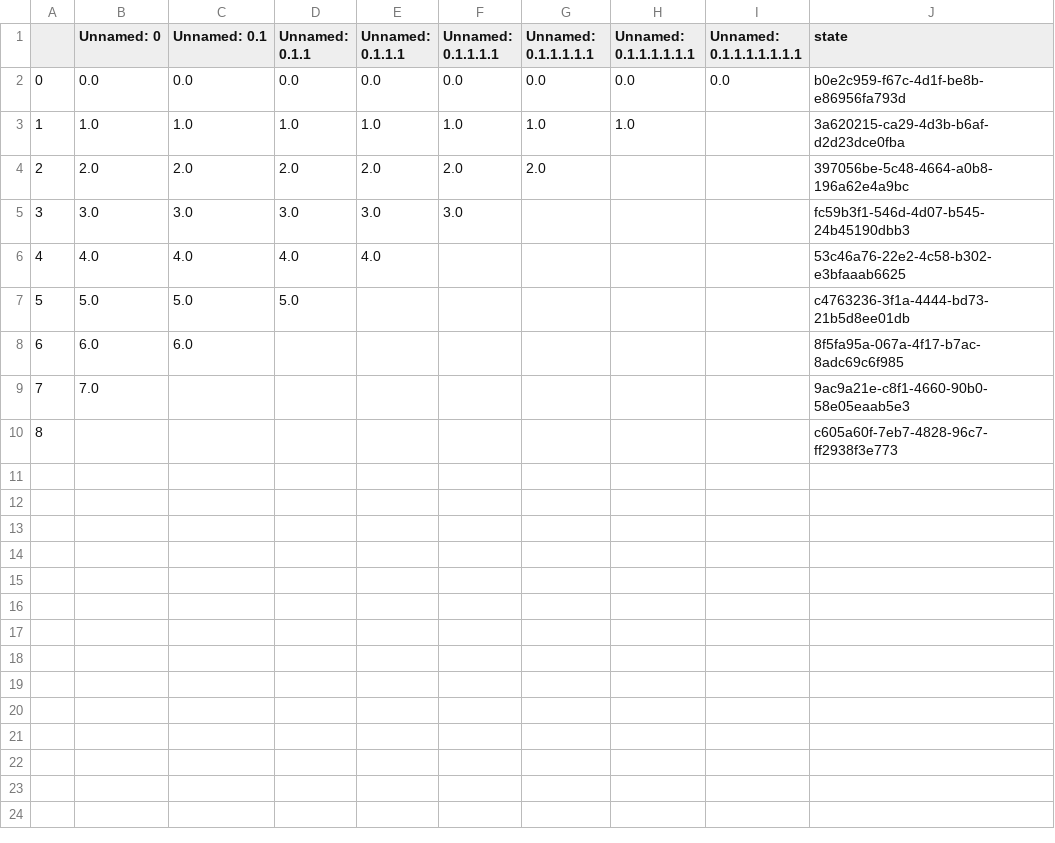
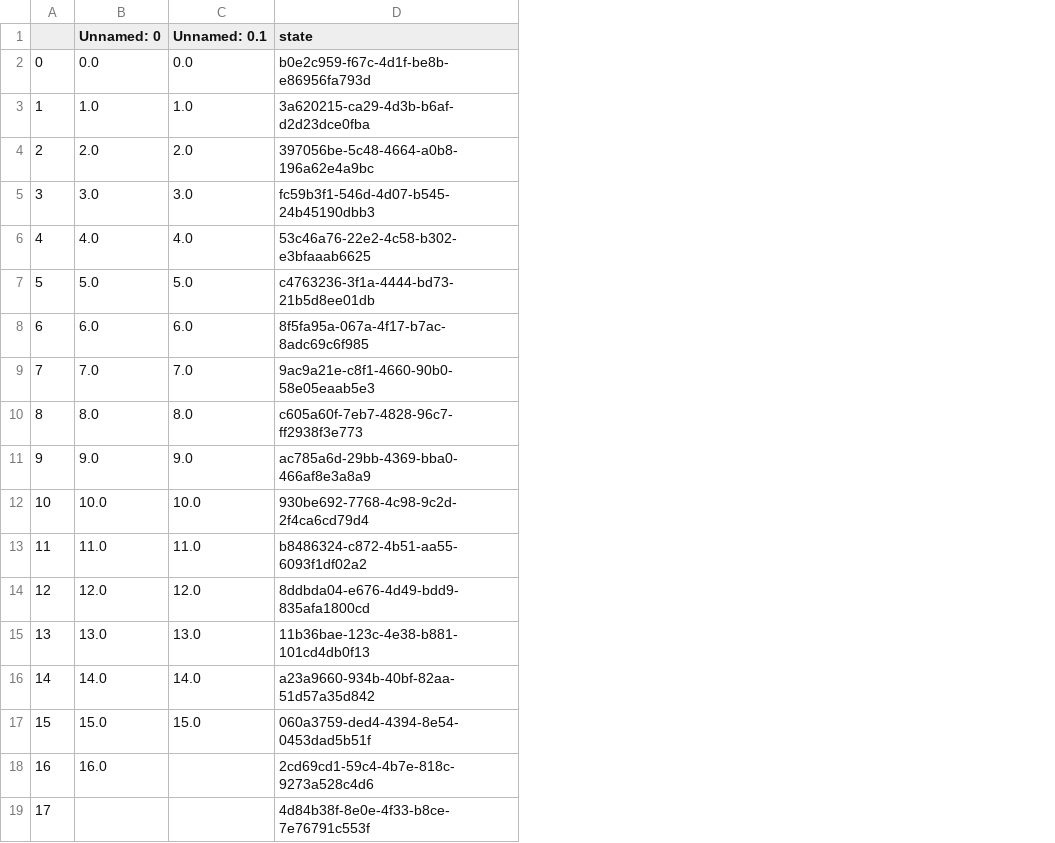
Before and after one commit to ccarlson540/CoSchedule-Code-Challenge, a CSV file: logins.csv, drawn as a sheet; removed rows and columns are numbered as before the commit, all else as after; the diff names each change by its address in the sheet, - before the commit and + after, or states it on an @@ line.

```diff
--- a/logins.csv
+++ b/logins.csv
-column D (Unnamed: 0.1.1), rows 2-7: 0.0 | 1.0 | 2.0 | 3.0 | 4.0 | 5.0
-column E (Unnamed: 0.1.1.1), rows 2-6: 0.0 | 1.0 | 2.0 | 3.0 | 4.0
-column F (Unnamed: 0.1.1.1.1), rows 2-5: 0.0 | 1.0 | 2.0 | 3.0
-column G (Unnamed: 0.1.1.1.1.1), rows 2-4: 0.0 | 1.0 | 2.0
-column H (Unnamed: 0.1.1.1.1.1.1), rows 2-3: 0.0 | 1.0
-column I (Unnamed: 0.1.1.1.1.1.1.1), row 2: 0.0
-C9 (Unnamed: 0.1): (empty)
+C9 (Unnamed: 0.1): 7.0
+row 10: 8 | 8.0 | 8.0 | c605a60f-7eb7-4828-96c7-ff2938f3e773
+row 11: 9 | 9.0 | 9.0 | ac785a6d-29bb-4369-bba0-466af8e3a8a9
+row 12: 10 | 10.0 | 10.0 | 930be692-7768-4c98-9c2d-2f4ca6cd79d4
+row 13: 11 | 11.0 | 11.0 | b8486324-c872-4b51-aa55-6093f1df02a2
+row 14: 12 | 12.0 | 12.0 | 8ddbda04-e676-4d49-bdd9-835afa1800cd
+row 15: 13 | 13.0 | 13.0 | 11b36bae-123c-4e38-b881-101cd4db0f13
+row 16: 14 | 14.0 | 14.0 | a23a9660-934b-40bf-82aa-51d57a35d842
+row 17: 15 | 15.0 | 15.0 | 060a3759-ded4-4394-8e54-0453dad5b51f
+row 18: 16 | 16.0 |  | 2cd69cd1-59c4-4b7e-818c-9273a528c4d6
@@ column A renumbered from row 19 down @@
-D19 (state): c605a60f-7eb7-4828-96c7-ff2938f3e773
+D19 (state): 4d84b38f-8e0e-4f33-b8ce-7e76791c553f
```
Also changed, not shown: 2 other files.
